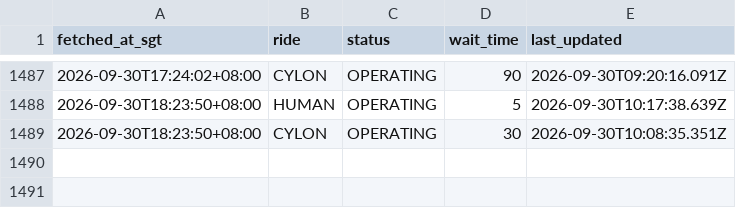
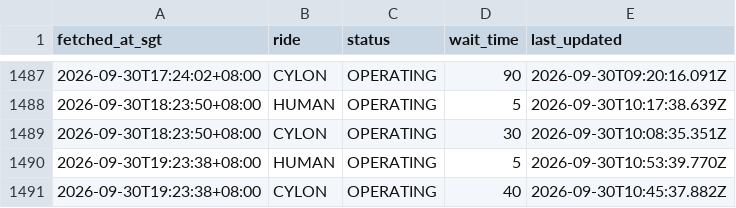
Before and after one commit to huiminli1998/uss-wait-times, a CSV file: waits.csv, drawn as a sheet; only a part is shown, gaps mark what is left out.

```diff
--- a/waits.csv
+++ b/waits.csv
@@ -1489 +1489,3 @@ fetched_at_sgt,ride,status,wait_time,last_updated
 2026-09-30T18:23:50+08:00,CYLON,OPERATING,30,2026-09-30T10:08:35.351Z
+2026-09-30T19:23:38+08:00,HUMAN,OPERATING,5,2026-09-30T10:53:39.770Z
+2026-09-30T19:23:38+08:00,CYLON,OPERATING,40,2026-09-30T10:45:37.882Z
```
